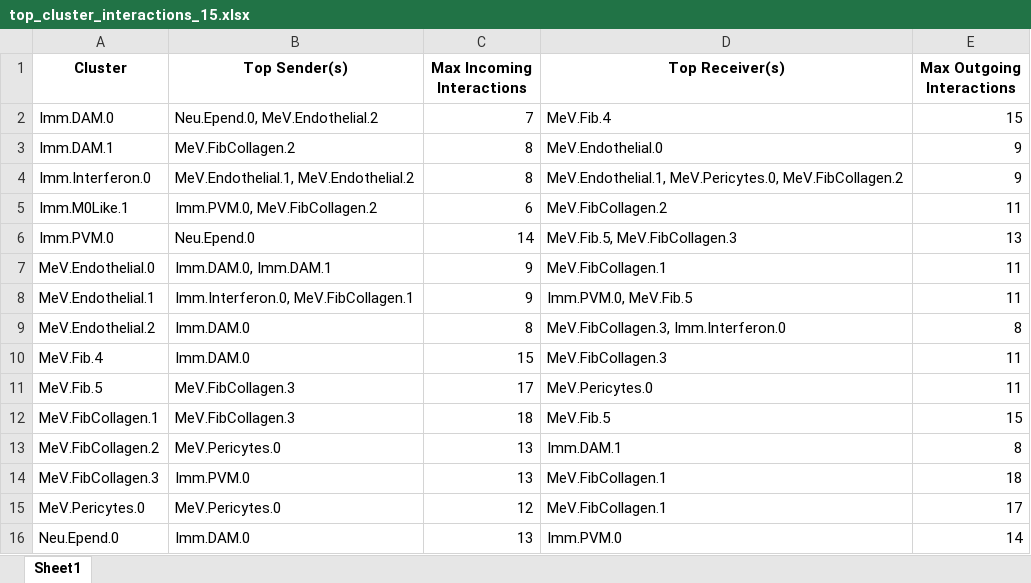
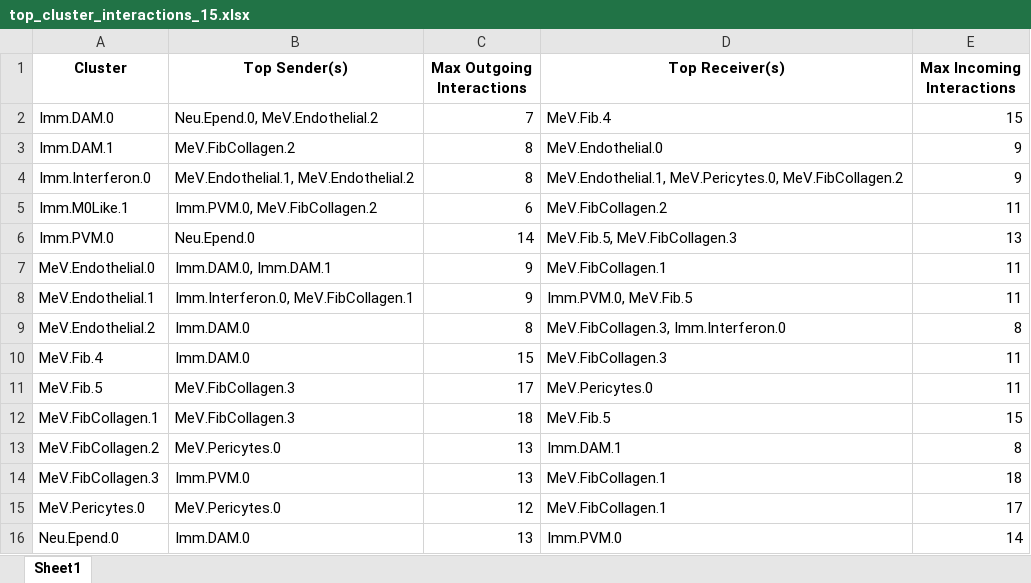
Before and after one commit to GonaloAlves/Immune-CCI, an Excel workbook: src/cellphonedb/excels/edge_list/top_cluster_interactions_15.xlsx, sheet Sheet1, drawn as a sheet; values as stored, in another font and other column widths than the file's, no borders; the diff names each change by its address in the sheet, - before the commit and + after, or states it on an @@ line.

```diff
--- a/src/cellphonedb/excels/edge_list/top_cluster_interactions_15.xlsx (sheet Sheet1)
+++ b/src/cellphonedb/excels/edge_list/top_cluster_interactions_15.xlsx (sheet Sheet1)
-C1: Max Incoming Interactions
+C1: Max Outgoing Interactions
-E1: Max Outgoing Interactions
+E1: Max Incoming Interactions
```
Also changed, not shown: src/cellphonedb/excels/edge_list/top_cluster_interactions_60.xlsx, src/excels/meningeal/updates/cluster_cell_counts_all.xlsx, 14 other files.
